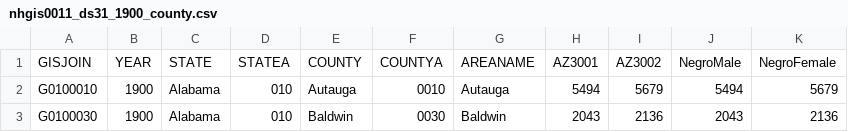
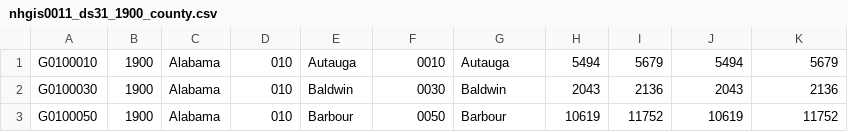
Before and after one commit to Samcbehrens/VisualAnalytics, a CSV file: dataProcessing/populationData/nhgis0013_csv/nhgis0011_csv-2/nhgis0011_ds31_1900_county.csv, drawn as a sheet; only a part is shown; the shorter side is filled out with more unchanged rows.

Commit message:
formatting the data

```diff
--- a/dataProcessing/populationData/nhgis0013_csv/nhgis0011_csv-2/nhgis0011_ds31_1900_county.csv
+++ b/dataProcessing/populationData/nhgis0013_csv/nhgis0011_csv-2/nhgis0011_ds31_1900_county.csv
@@ -1,2 +1 @@
-GISJOIN,YEAR,STATE,STATEA,COUNTY,COUNTYA,AREANAME,AZ3001,AZ3002,NegroMale,NegroFemale
 "G0100010","1900","Alabama","010","Autauga","0010","Autauga",5494,5679,5494,5679
```
Also changed, not shown: 1 other file.
